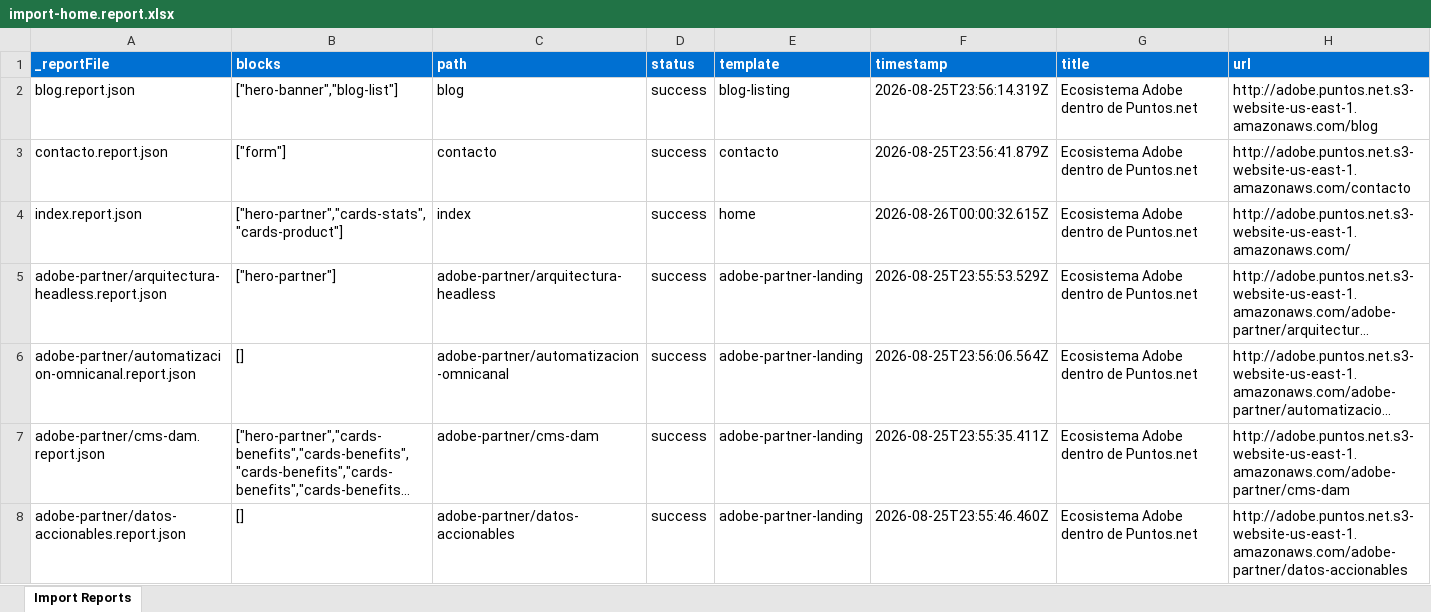
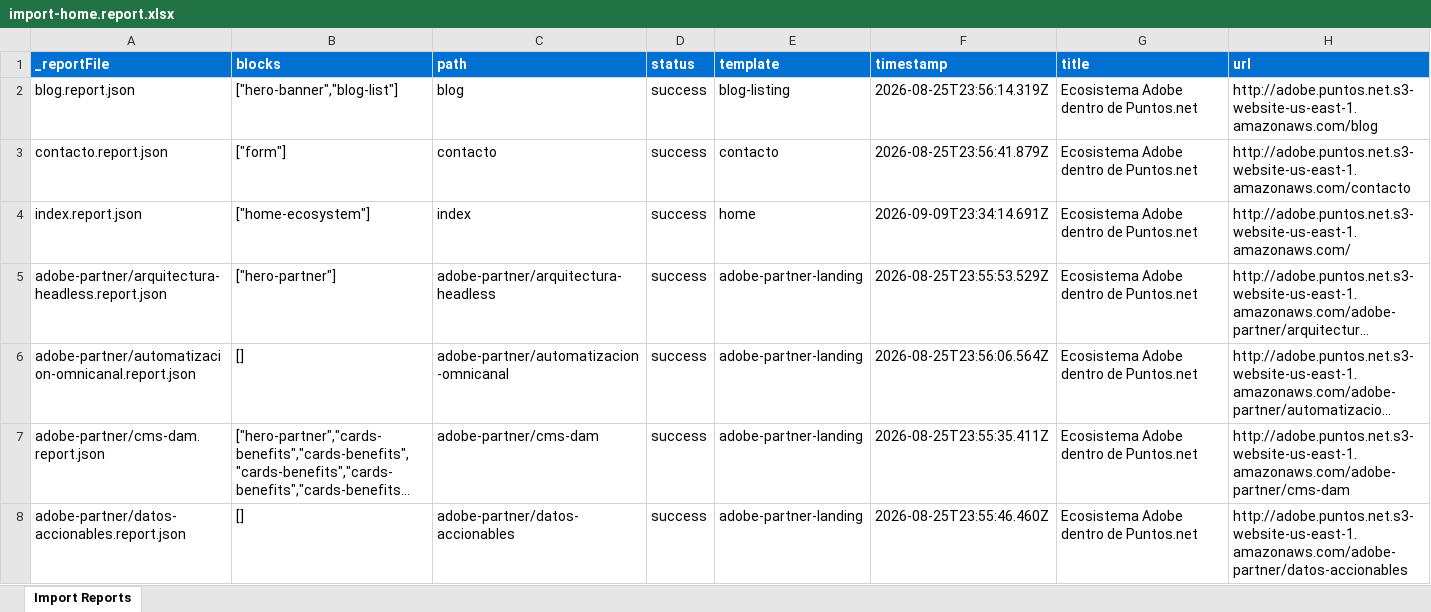
Before and after one commit to DanielCandiaR/adobe-site-edge, an Excel workbook: tools/importer/reports/import-home.report.xlsx, sheet Import Reports, drawn as a sheet; only a part is shown; long unchanged cells end in …; values as stored, in another font and other column widths than the file's, no borders; the diff names each change by its address in the sheet, - before the commit and + after, or states it on an @@ line.

```diff
--- a/tools/importer/reports/import-home.report.xlsx (sheet Import Reports)
+++ b/tools/importer/reports/import-home.report.xlsx (sheet Import Reports)
-B4 (blocks): ["hero-partner","cards-stats","cards-product"]
+B4 (blocks): ["home-ecosystem"]
-F4 (timestamp): 2026-08-26T00:00:32.615Z
+F4 (timestamp): 2026-09-09T23:34:14.691Z
```
Also changed, not shown: 4 other files.
